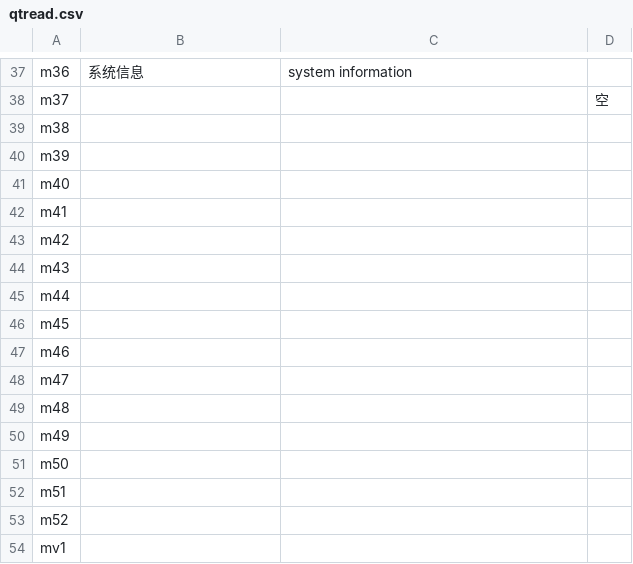
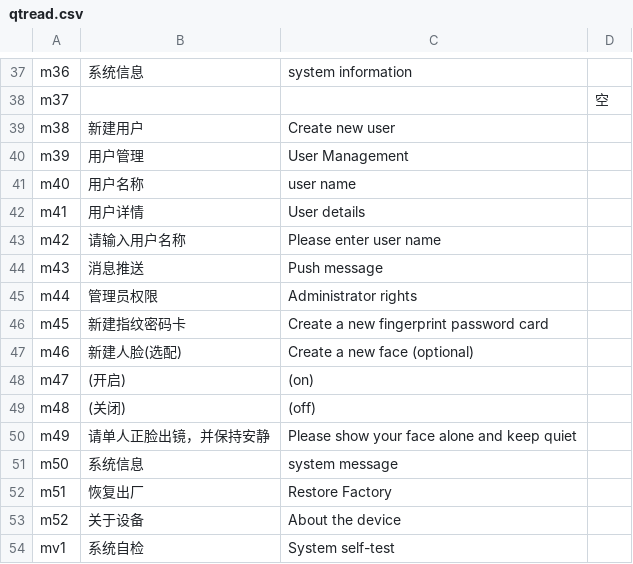
Before and after one commit to Francis-mmx/SGL-LOCK, a CSV file: UI工程/ui_1280x480_touch_screen/开机界面/project/qtread.csv, drawn as a sheet; only a part is shown, gaps mark what is left out; the diff covers the shown part only.

```diff
--- a/UI工程/ui_1280x480_touch_screen/开机界面/project/qtread.csv
+++ b/UI工程/ui_1280x480_touch_screen/开机界面/project/qtread.csv
@@ -38,17 +38,17 @@ m36;系统信息;system information;
 m37;;;空
-m38;;;
-m39;;;
-m40;;;
-m41;;;
-m42;;;
-m43;;;
-m44;;;
-m45;;;
-m46;;;
-m47;;;
-m48;;
-m49;;
-m50;;
-m51;;
-m52;;
-mv1;;
+m38;新建用户;Create new user;
+m39;用户管理;User Management;
+m40;用户名称;user name;
+m41;用户详情;User details;
+m42;请输入用户名称;Please enter user name;
+m43;消息推送;Push message;
+m44;管理员权限;Administrator rights;
+m45;新建指纹密码卡;Create a new fingerprint password card;
+m46;新建人脸(选配);Create a new face (optional);
+m47;(开启);(on);
+m48;(关闭);(off)
+m49;请单人正脸出镜，并保持安静;Please show your face alone and keep quiet
+m50;系统信息;system message
+m51;恢复出厂;Restore Factory
+m52;关于设备;About the device
+mv1;系统自检;System self-test
```
Also changed, not shown: 102 edited cells elsewhere in this file, UI工程/ui_1280x480_touch_screen/开机界面/project/result.csv, UI工程/ui_1280x480_touch_screen/模式界面/project/qtread.csv, 30 other files.
